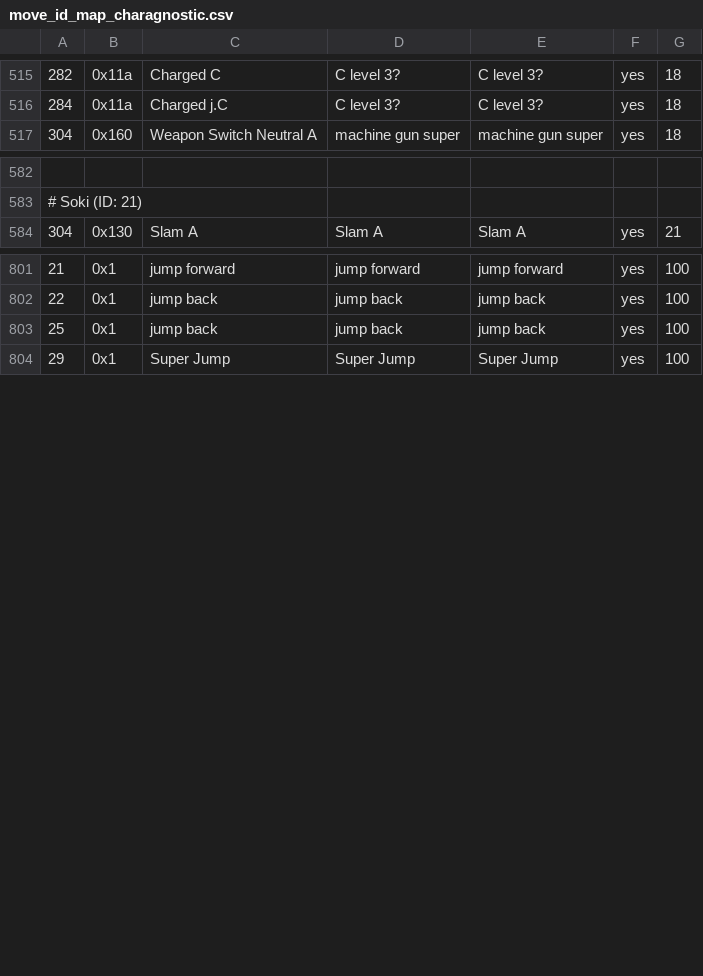
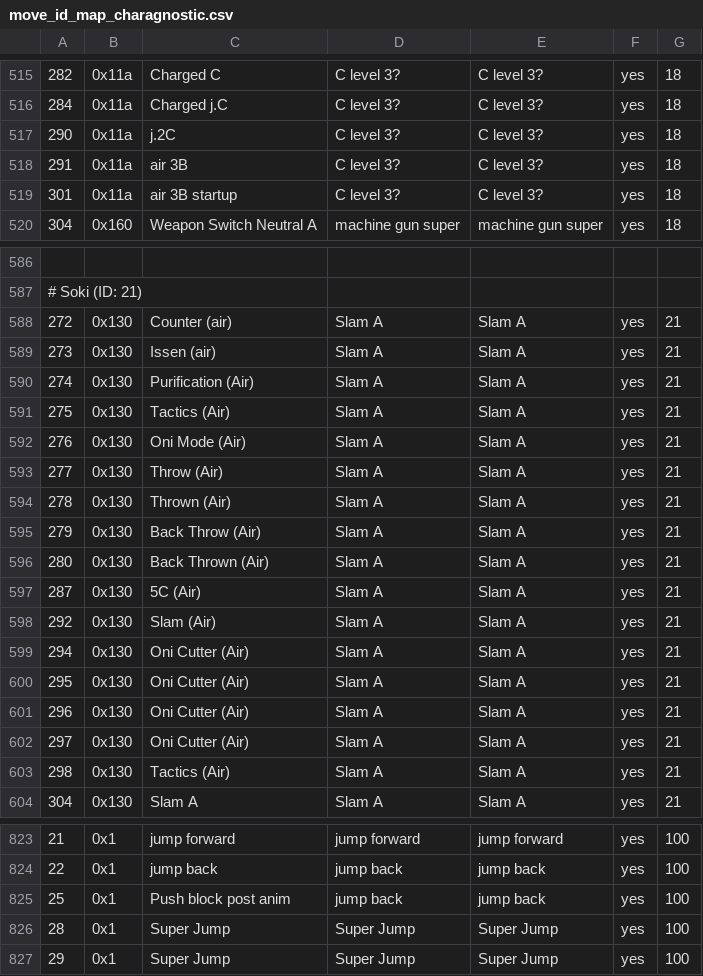
Before and after one commit to cce2955/TvCGUI-Main, a CSV file: tdp-modules/move_id_map_charagnostic.csv, drawn as a sheet; only a part is shown, gaps mark what is left out; the diff covers the shown part only.

Commit message:
pushing forward, soki is updated

```diff
--- a/tdp-modules/move_id_map_charagnostic.csv
+++ b/tdp-modules/move_id_map_charagnostic.csv
@@ -516,2 +516,5 @@
 284,0x11a,Charged j.C,C level 3?,C level 3?,yes,18
+290,0x11a,j.2C,C level 3?,C level 3?,yes,18
+291,0x11a,air 3B,C level 3?,C level 3?,yes,18
+301,0x11a,air 3B startup,C level 3?,C level 3?,yes,18
 304,0x160,Weapon Switch Neutral A,machine gun super,machine gun super,yes,18
@@ -583,2 +587,18 @@
 # Soki (ID: 21)
+272,0x130,Counter (air),Slam A,Slam A,yes,21
+273,0x130,Issen (air),Slam A,Slam A,yes,21
+274,0x130,Purification (Air),Slam A,Slam A,yes,21
+275,0x130,Tactics (Air),Slam A,Slam A,yes,21
+276,0x130,Oni Mode (Air),Slam A,Slam A,yes,21
+277,0x130,Throw (Air),Slam A,Slam A,yes,21
+278,0x130,Thrown (Air),Slam A,Slam A,yes,21
+279,0x130,Back Throw (Air),Slam A,Slam A,yes,21
+280,0x130,Back Thrown (Air),Slam A,Slam A,yes,21
+287,0x130,5C (Air),Slam A,Slam A,yes,21
+292,0x130,Slam (Air),Slam A,Slam A,yes,21
+294,0x130,Oni Cutter (Air),Slam A,Slam A,yes,21
+295,0x130,Oni Cutter (Air),Slam A,Slam A,yes,21
+296,0x130,Oni Cutter (Air),Slam A,Slam A,yes,21
+297,0x130,Oni Cutter (Air),Slam A,Slam A,yes,21
+298,0x130,Tactics (Air),Slam A,Slam A,yes,21
 304,0x130,Slam A,Slam A,Slam A,yes,21
@@ -802,3 +824,4 @@
 22,0x1,jump back,jump back,jump back,yes,100
-25,0x1,jump back,jump back,jump back,yes,100
+25,0x1,Push block post anim,jump back,jump back,yes,100
+28,0x1,Super Jump,Super Jump,Super Jump,yes,100
 29,0x1,Super Jump,Super Jump,Super Jump,yes,100
```
Also changed, not shown: 6 added rows elsewhere in this file.
